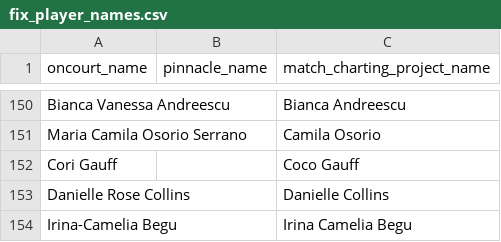
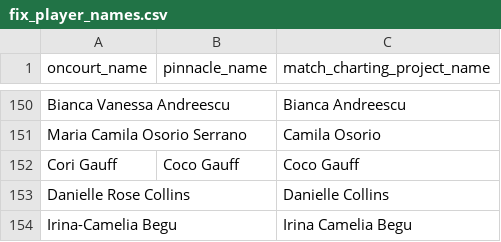
Before and after one commit to douglasbc/tennis_model, a CSV file: dbt_tennis/seeds/fix_player_names.csv, drawn as a sheet; only a part is shown, gaps mark what is left out.

```diff
--- a/dbt_tennis/seeds/fix_player_names.csv
+++ b/dbt_tennis/seeds/fix_player_names.csv
@@ -151,3 +151,3 @@ Bianca Vanessa Andreescu,,Bianca Andreescu
 Maria Camila Osorio Serrano,,Camila Osorio
-Cori Gauff,,Coco Gauff
+Cori Gauff,Coco Gauff,Coco Gauff
 Danielle Rose Collins,,Danielle Collins
```
Also changed, not shown: 25 other files.
